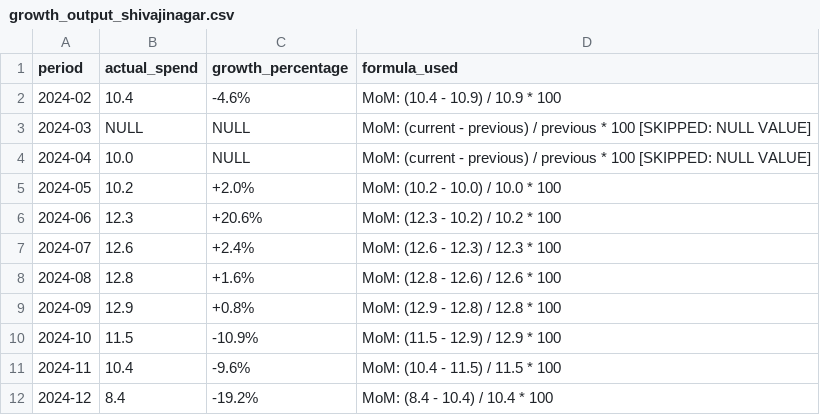
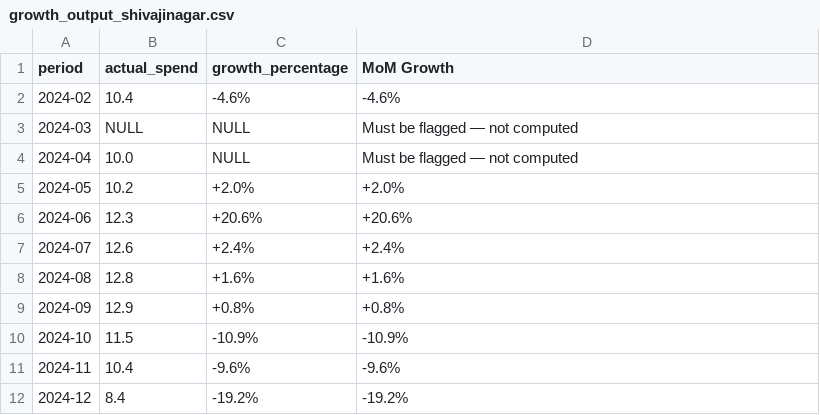
Before and after one commit to nasscomAI/prompt-to-production, a CSV file: uc-0c/growth_output_shivajinagar.csv, drawn as a sheet.

```diff
--- a/uc-0c/growth_output_shivajinagar.csv
+++ b/uc-0c/growth_output_shivajinagar.csv
@@ -1,12 +1,12 @@
-period,actual_spend,growth_percentage,formula_used
-2024-02,10.4,-4.6%,MoM: (10.4 - 10.9) / 10.9 * 100
-2024-03,NULL,NULL,MoM: (current - previous) / previous * 100 [SKIPPED: NULL VALUE]
-2024-04,10.0,NULL,MoM: (current - previous) / previous * 100 [SKIPPED: NULL VALUE]
-2024-05,10.2,+2.0%,MoM: (10.2 - 10.0) / 10.0 * 100
-2024-06,12.3,+20.6%,MoM: (12.3 - 10.2) / 10.2 * 100
-2024-07,12.6,+2.4%,MoM: (12.6 - 12.3) / 12.3 * 100
-2024-08,12.8,+1.6%,MoM: (12.8 - 12.6) / 12.6 * 100
-2024-09,12.9,+0.8%,MoM: (12.9 - 12.8) / 12.8 * 100
-2024-10,11.5,-10.9%,MoM: (11.5 - 12.9) / 12.9 * 100
-2024-11,10.4,-9.6%,MoM: (10.4 - 11.5) / 11.5 * 100
-2024-12,8.4,-19.2%,MoM: (8.4 - 10.4) / 10.4 * 100
+period,actual_spend,growth_percentage,MoM Growth
+2024-02,10.4,-4.6%,-4.6%
+2024-03,NULL,NULL,Must be flagged — not computed
+2024-04,10.0,NULL,Must be flagged — not computed
+2024-05,10.2,+2.0%,+2.0%
+2024-06,12.3,+20.6%,+20.6%
+2024-07,12.6,+2.4%,+2.4%
+2024-08,12.8,+1.6%,+1.6%
+2024-09,12.9,+0.8%,+0.8%
+2024-10,11.5,-10.9%,-10.9%
+2024-11,10.4,-9.6%,-9.6%
+2024-12,8.4,-19.2%,-19.2%
```
Also changed, not shown: uc-0c/growth_output_kasba.csv, uc-0c/growth_output_warje.csv, 25 other files.
